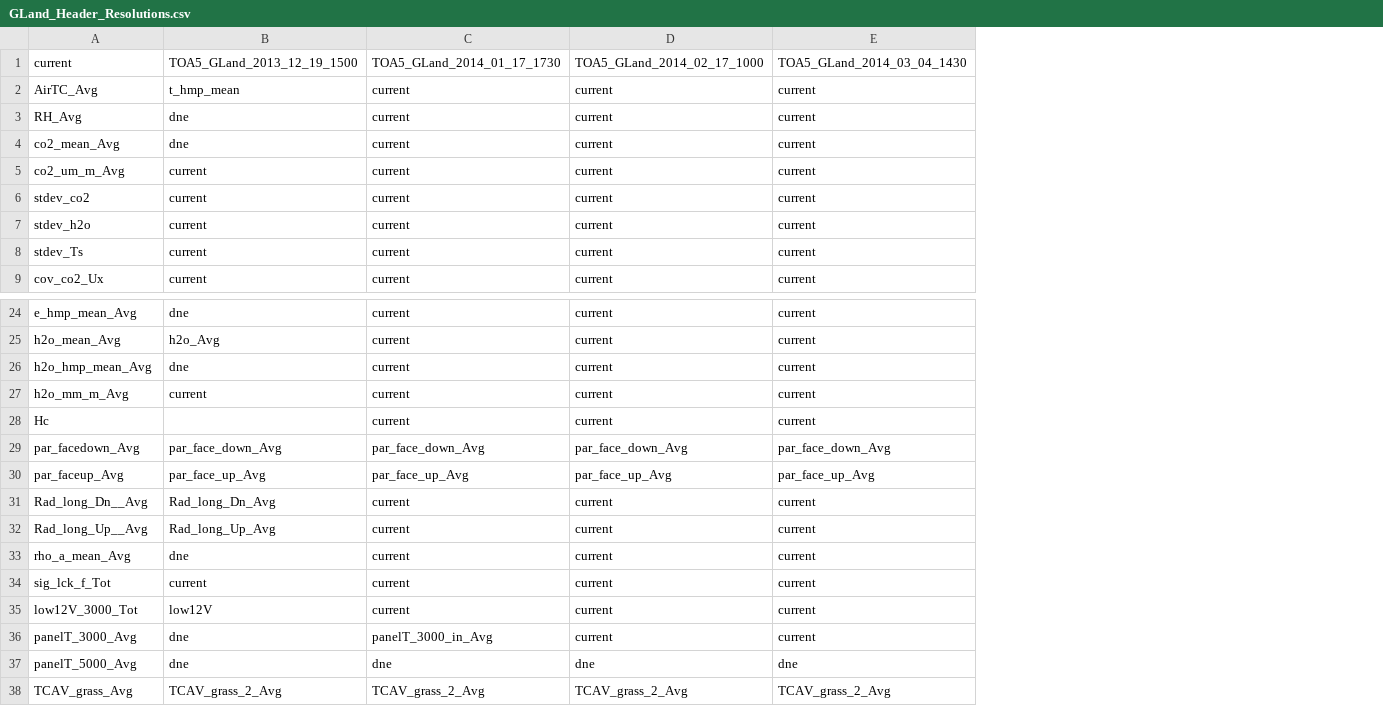
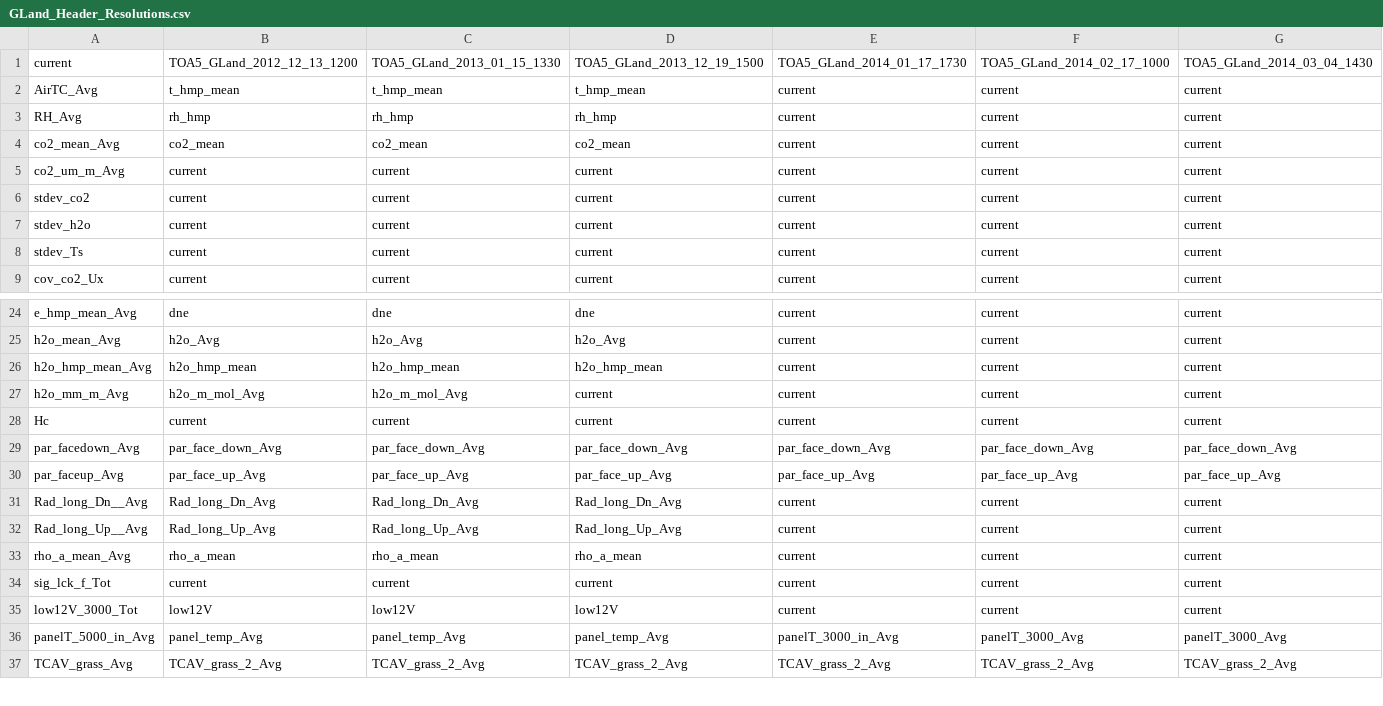
Before and after one commit to gremau/NMEG_FluxProc, a CSV file: TOA5_Header_Resolutions/GLand_Header_Resolutions.csv, drawn as a sheet; only a part is shown, gaps mark what is left out; removed rows and columns are numbered as before the commit, all else as after; rows hold the shown columns only; the diff names each change by its address in the sheet, - before the commit and + after, or states it on an @@ line.

Commit message:
Making new header resolution files as part of Amerflux file 2013 generation

```diff
--- a/TOA5_Header_Resolutions/GLand_Header_Resolutions.csv
+++ b/TOA5_Header_Resolutions/GLand_Header_Resolutions.csv
+column B, rows 1-9: TOA5_GLand_2012_12_13_1200 | t_hmp_mean | rh_hmp | co2_mean | current | current | current | current | current; rows 24-35: dne | h2o_Avg | h2o_hmp_mean | h2o_m_mol_Avg | current | par_face_down_Avg | par_face_up_Avg | Rad_long_Dn_Avg | Rad_long_Up_Avg | rho_a_mean | current | low12V; row 37: TCAV_grass_2_Avg
+column C, rows 1-9: TOA5_GLand_2013_01_15_1330 | t_hmp_mean | rh_hmp | co2_mean | current | current | current | current | current; rows 24-35: dne | h2o_Avg | h2o_hmp_mean | h2o_m_mol_Avg | current | par_face_down_Avg | par_face_up_Avg | Rad_long_Dn_Avg | Rad_long_Up_Avg | rho_a_mean | current | low12V; row 37: TCAV_grass_2_Avg
-D3: dne
+D3: rh_hmp
-D4: dne
+D4: co2_mean
-D26: dne
+D26: h2o_hmp_mean
-D28: (empty)
+D28: current
-D33: dne
+D33: rho_a_mean
-row 36: panelT_3000_Avg | dne | panelT_3000_in_Avg | current | current
-row 37: panelT_5000_Avg | dne | dne | dne | dne
+row 36: panelT_5000_in_Avg | panel_temp_Avg | panel_temp_Avg | panel_temp_Avg | panelT_3000_in_Avg | panelT_3000_Avg | panelT_3000_Avg
```
Also changed, not shown: TOA5_Header_Resolutions/GLand_Header_Changes.csv, TOA5_Header_Resolutions/MCon_Header_Changes.csv, 7 other files.
